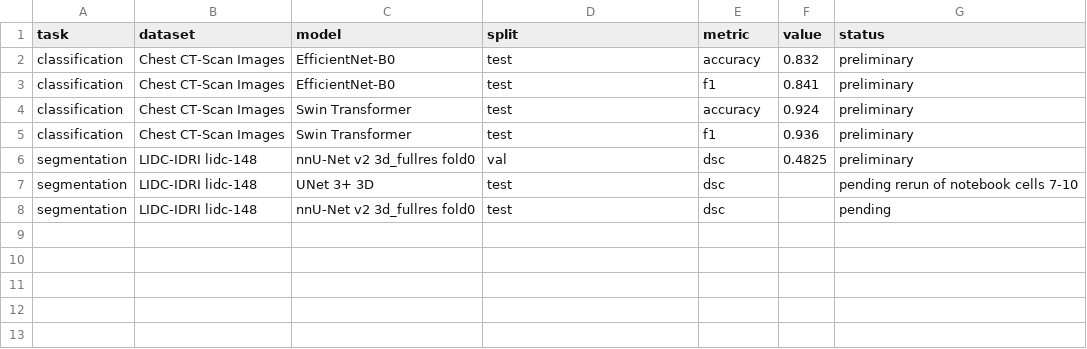
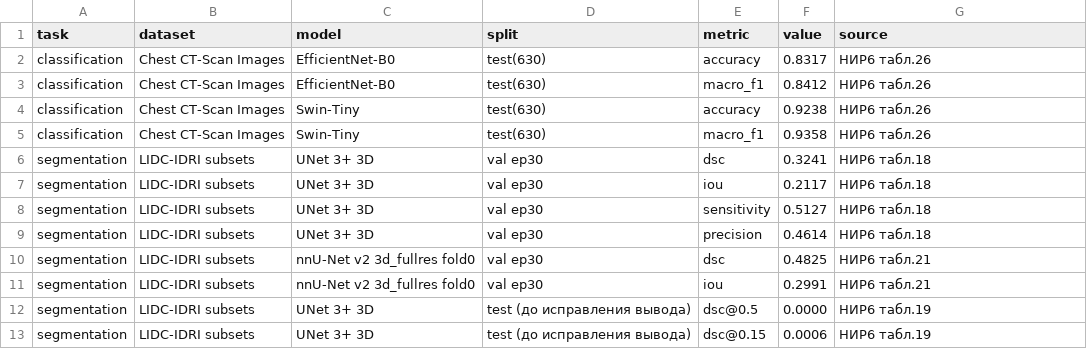
Before and after one commit to DARIMAYA/misis-article-lung-ct, a CSV file: experiment/results.csv, drawn as a sheet.

Commit message:
Update results.csv

```diff
--- a/experiment/results.csv
+++ b/experiment/results.csv
@@ -1,8 +1,13 @@
-task,dataset,model,split,metric,value,status
-classification,Chest CT-Scan Images,EfficientNet-B0,test,accuracy,0.832,preliminary
-classification,Chest CT-Scan Images,EfficientNet-B0,test,f1,0.841,preliminary
-classification,Chest CT-Scan Images,Swin Transformer,test,accuracy,0.924,preliminary
-classification,Chest CT-Scan Images,Swin Transformer,test,f1,0.936,preliminary
-segmentation,LIDC-IDRI lidc-148,nnU-Net v2 3d_fullres fold0,val,dsc,0.4825,preliminary
-segmentation,LIDC-IDRI lidc-148,UNet 3+ 3D,test,dsc,,pending rerun of notebook cells 7-10
-segmentation,LIDC-IDRI lidc-148,nnU-Net v2 3d_fullres fold0,test,dsc,,pending
+task,dataset,model,split,metric,value,source
+classification,Chest CT-Scan Images,EfficientNet-B0,test(630),accuracy,0.8317,НИР6 табл.26
+classification,Chest CT-Scan Images,EfficientNet-B0,test(630),macro_f1,0.8412,НИР6 табл.26
+classification,Chest CT-Scan Images,Swin-Tiny,test(630),accuracy,0.9238,НИР6 табл.26
+classification,Chest CT-Scan Images,Swin-Tiny,test(630),macro_f1,0.9358,НИР6 табл.26
+segmentation,LIDC-IDRI subsets,UNet 3+ 3D,val ep30,dsc,0.3241,НИР6 табл.18
+segmentation,LIDC-IDRI subsets,UNet 3+ 3D,val ep30,iou,0.2117,НИР6 табл.18
+segmentation,LIDC-IDRI subsets,UNet 3+ 3D,val ep30,sensitivity,0.5127,НИР6 табл.18
+segmentation,LIDC-IDRI subsets,UNet 3+ 3D,val ep30,precision,0.4614,НИР6 табл.18
+segmentation,LIDC-IDRI subsets,nnU-Net v2 3d_fullres fold0,val ep30,dsc,0.4825,НИР6 табл.21
+segmentation,LIDC-IDRI subsets,nnU-Net v2 3d_fullres fold0,val ep30,iou,0.2991,НИР6 табл.21
+segmentation,LIDC-IDRI subsets,UNet 3+ 3D,test (до исправления вывода),dsc@0.5,0.0000,НИР6 табл.19
+segmentation,LIDC-IDRI subsets,UNet 3+ 3D,test (до исправления вывода),dsc@0.15,0.0006,НИР6 табл.19
```
